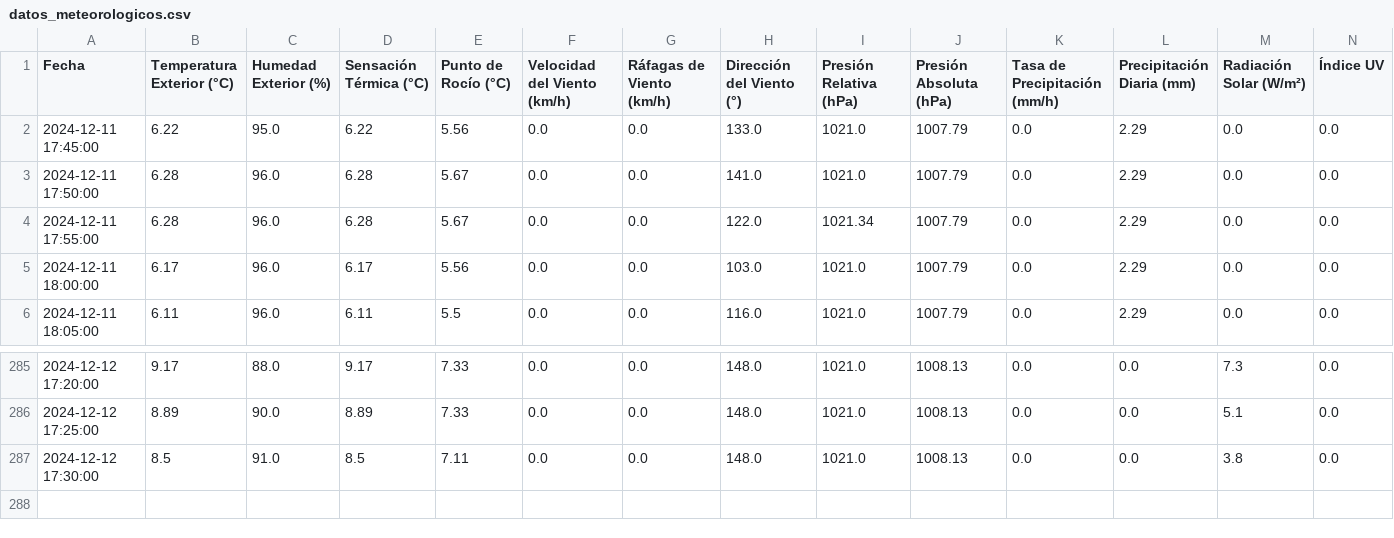
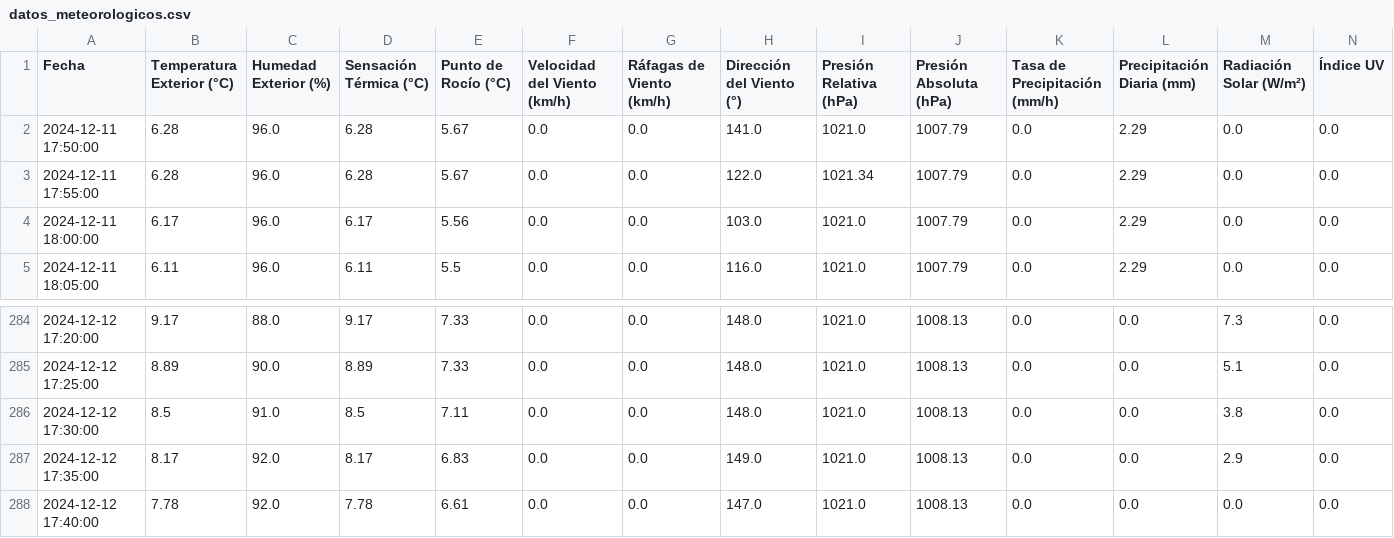
Before and after one commit to egofer/meteoriotuerto, a CSV file: datos_meteorologicos.csv, drawn as a sheet; only a part is shown, gaps mark what is left out.

Commit message:
Subir datos meteorológicos

```diff
--- a/datos_meteorologicos.csv
+++ b/datos_meteorologicos.csv
@@ -1,3 +1,2 @@
 Fecha,Temperatura Exterior (°C),Humedad Exterior (%),Sensación Térmica (°C),Punto de Rocío (°C),Velocidad del Viento (km/h),Ráfagas de Viento (km/h),Dirección del Viento (°),Presión Relativa (hPa),Presión Absoluta (hPa),Tasa de Precipitación (mm/h),Precipitación Diaria (mm),Radiación Solar (W/m²),Índice UV
-2024-12-11 17:45:00,6.22,95.0,6.22,5.56,0.0,0.0,133.0,1021.0,1007.79,0.0,2.29,0.0,0.0
 2024-12-11 17:50:00,6.28,96.0,6.28,5.67,0.0,0.0,141.0,1021.0,1007.79,0.0,2.29,0.0,0.0
@@ -287 +286,3 @@ Fecha,Temperatura Exterior (°C),Humedad Exterior (%),Sensación Térmica (°C),
 2024-12-12 17:30:00,8.5,91.0,8.5,7.11,0.0,0.0,148.0,1021.0,1008.13,0.0,0.0,3.8,0.0
+2024-12-12 17:35:00,8.17,92.0,8.17,6.83,0.0,0.0,149.0,1021.0,1008.13,0.0,0.0,2.9,0.0
+2024-12-12 17:40:00,7.78,92.0,7.78,6.61,0.0,0.0,147.0,1021.0,1008.13,0.0,0.0,0.0,0.0
```
